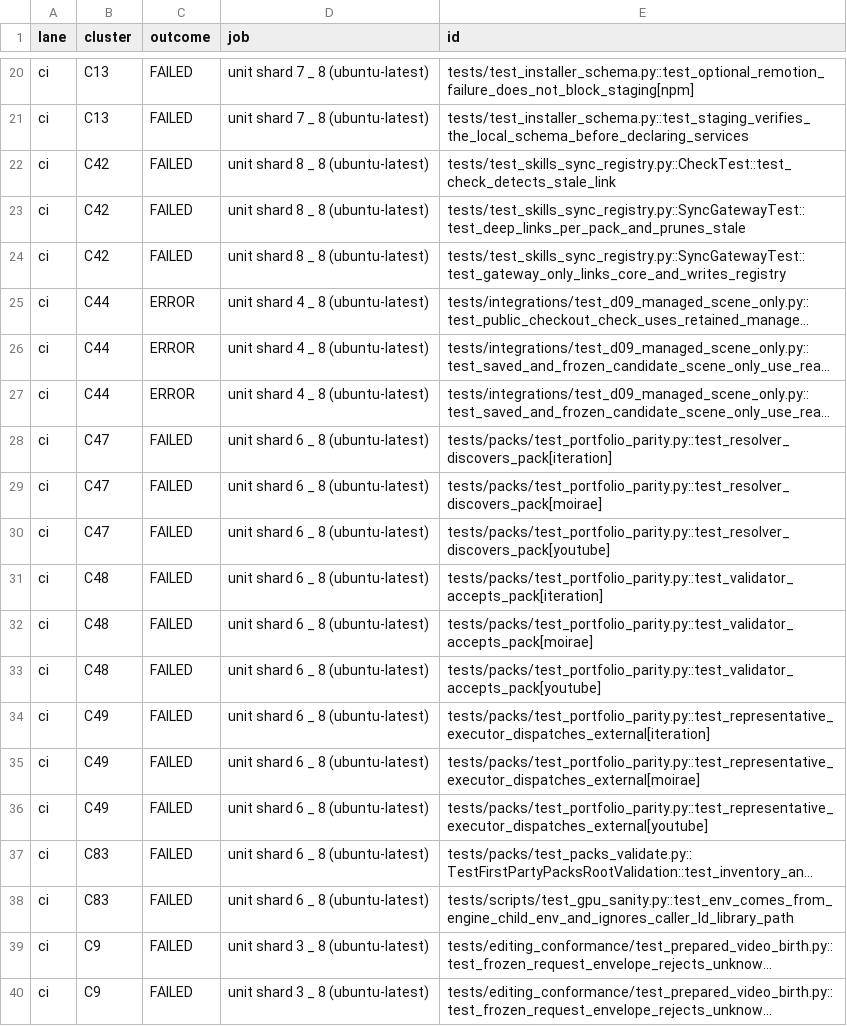
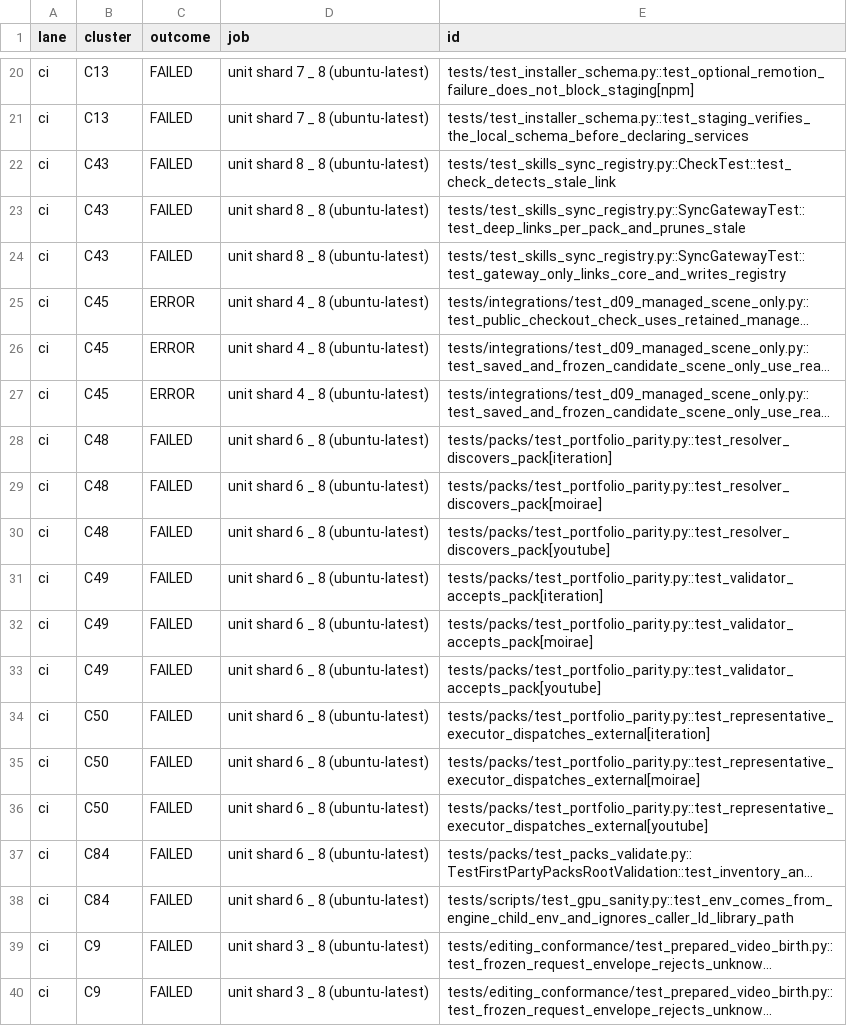
Before and after one commit to banodoco/astrid-dev, a TSV file: plans/91-agent-main-green/evidence/release-15-514499de/cards/AG-A3.tsv, drawn as a sheet; only a part is shown, gaps mark what is left out; long unchanged cells end in …; the diff names each change by its address in the sheet, - before the commit and + after, or states it on an @@ line.

```diff
--- a/plans/91-agent-main-green/evidence/release-15-514499de/cards/AG-A3.tsv
+++ b/plans/91-agent-main-green/evidence/release-15-514499de/cards/AG-A3.tsv
-B22:B24 (cluster): C42
+B22:B24 (cluster): C43
-B25:B27 (cluster): C44
+B25:B27 (cluster): C45
-B28:B30 (cluster): C47
+B28:B30 (cluster): C48
-B31:B33 (cluster): C48
+B31:B33 (cluster): C49
-B34:B36 (cluster): C49
+B34:B36 (cluster): C50
-B37:B38 (cluster): C83
+B37:B38 (cluster): C84
```
Also changed, not shown: plans/91-agent-main-green/evidence/release-15-514499de/cards/AG-A2.tsv, plans/91-agent-main-green/evidence/release-15-514499de/cards/AG-A5.tsv, 23 other files.
